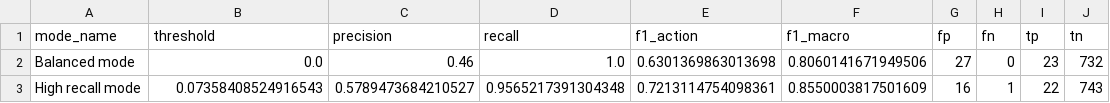
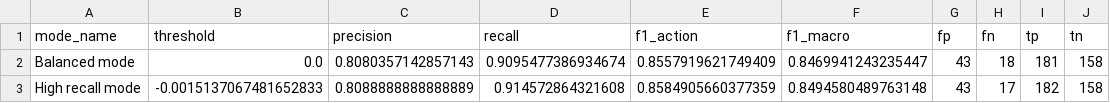
Before and after one commit to KeithMercado/svm-based-action-extraction, a CSV file: output/thesis_eval/threshold_operating_points.csv, drawn as a sheet.

```diff
--- a/output/thesis_eval/threshold_operating_points.csv
+++ b/output/thesis_eval/threshold_operating_points.csv
@@ -1,3 +1,3 @@
 mode_name,threshold,precision,recall,f1_action,f1_macro,fp,fn,tp,tn
-Balanced mode,0.0,0.46,1.0,0.6301369863013698,0.8060141671949506,27,0,23,732
-High recall mode,0.07358408524916543,0.5789473684210527,0.9565217391304348,0.7213114754098361,0.8550003817501609,16,1,22,743
+Balanced mode,0.0,0.8080357142857143,0.9095477386934674,0.8557919621749409,0.8469941243235447,43,18,181,158
+High recall mode,-0.0015137067481652833,0.8088888888888889,0.914572864321608,0.8584905660377359,0.8494580489763148,43,17,182,158
```
Also changed, not shown: output/thesis_eval/data_hygiene_label_conflicts.csv, output/thesis_eval/false_negative_manual_annotation_template.csv, 16 other files.
